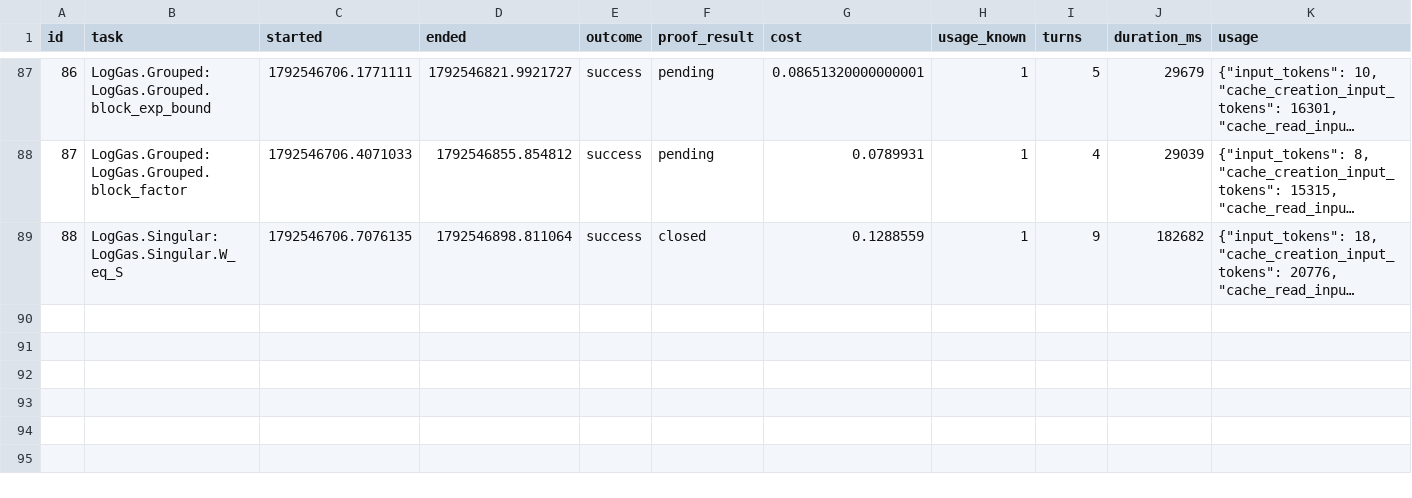
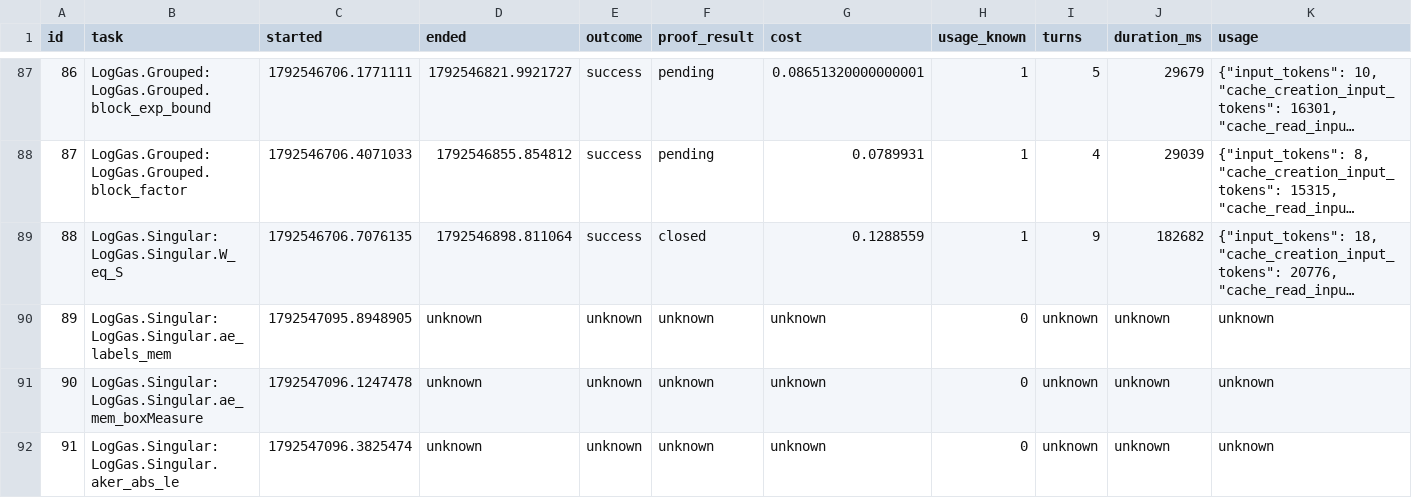
Before and after one commit to ZaytaM/log-gas-lean, a TSV file: state/worker_usage.tsv, drawn as a sheet; only a part is shown, gaps mark what is left out; long unchanged cells end in …; the diff covers the shown part only; the diff names each change by its address in the sheet, - before the commit and + after, or states it on an @@ line.

Commit message:
Checkpoint persistent Lean proof queue

```diff
--- a/state/worker_usage.tsv
+++ b/state/worker_usage.tsv
+row 90: 89 | LogGas.Singular:LogGas.Singular.ae_labels_mem | 1792547095.8948905 | unknown | unknown | unknown | unknown | 0 | unknown | unknown | unknown
+row 91: 90 | LogGas.Singular:LogGas.Singular.ae_mem_boxMeasure | 1792547096.1247478 | unknown | unknown | unknown | unknown | 0 | unknown | unknown | unknown
+row 92: 91 | LogGas.Singular:LogGas.Singular.aker_abs_le | 1792547096.3825474 | unknown | unknown | unknown | unknown | 0 | unknown | unknown | unknown
```
Also changed, not shown: 3 added rows elsewhere in this file, 1 other file.
